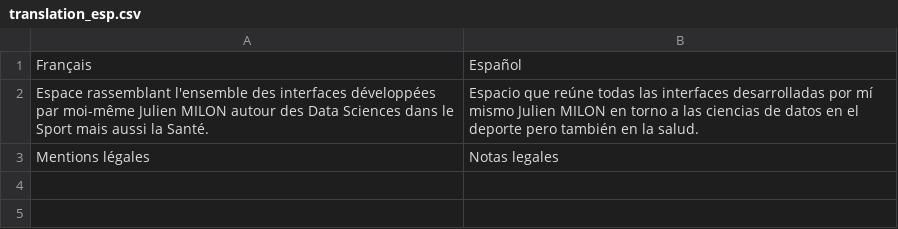
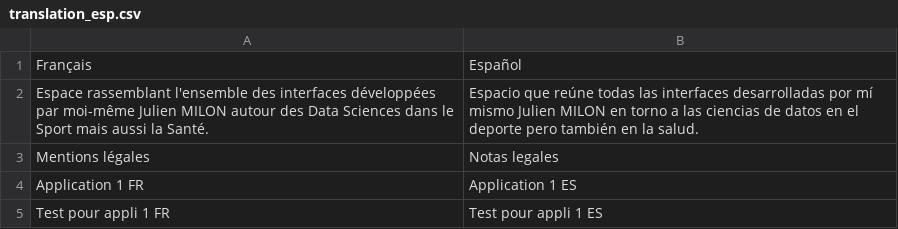
Before and after one commit to JulienMilon/jmnstore, a CSV file: inst/app/www/translations/translation_esp.csv, drawn as a sheet.

```diff
--- a/inst/app/www/translations/translation_esp.csv
+++ b/inst/app/www/translations/translation_esp.csv
@@ -3 +3,3 @@ Espace rassemblant l'ensemble des interfaces développées par moi-même Julien
 Mentions légales,Notas legales
+Application 1 FR,Application 1 ES
+Test pour appli 1 FR,Test pour appli 1 ES
```
Also changed, not shown: inst/app/www/translations/translation_en.csv, 9 other files.
